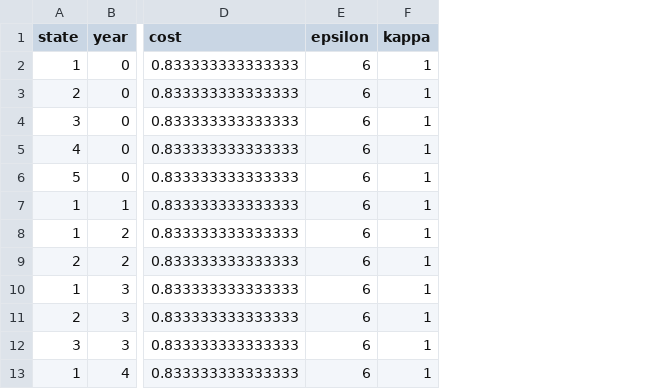
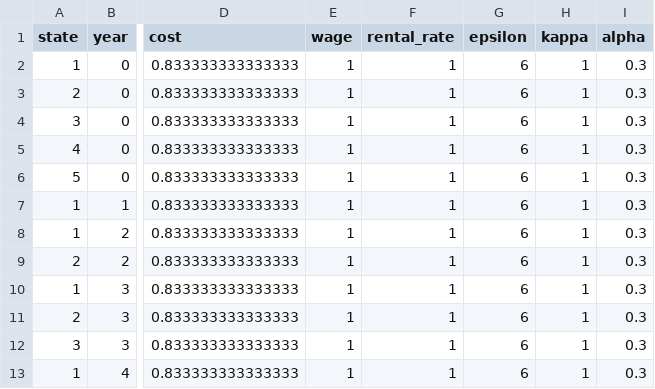
Before and after one commit to NathanLazarus/SFA, a CSV file: code/simmed_data/ThreeStates_params_only.csv, drawn as a sheet; only a part is shown, gaps mark what is left out; the diff names each change by its address in the sheet, - before the commit and + after, or states it on an @@ line.

```diff
--- a/code/simmed_data/ThreeStates_params_only.csv
+++ b/code/simmed_data/ThreeStates_params_only.csv
+column E (wage), rows 2-13: all 1
+column F (rental_rate), rows 2-13: all 1
+column I (alpha), rows 2-13: all 0.3
```
Also changed, not shown: 4 other files.
